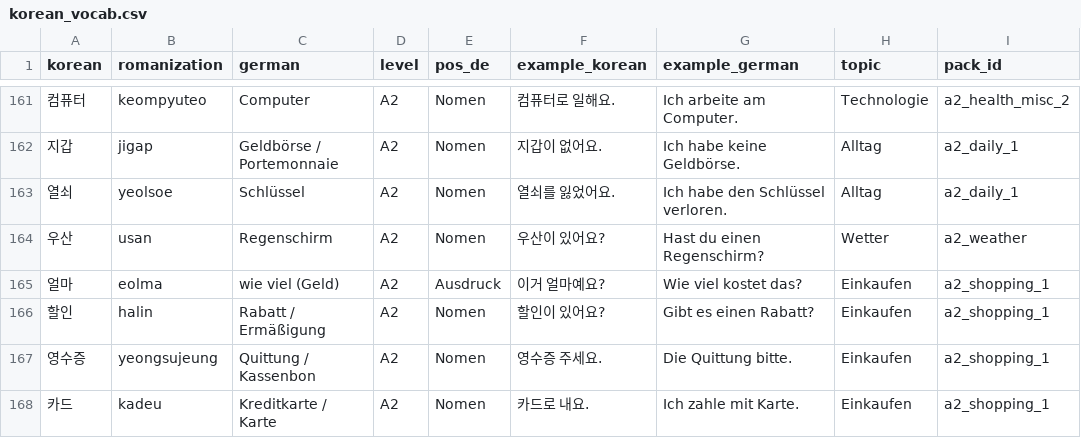
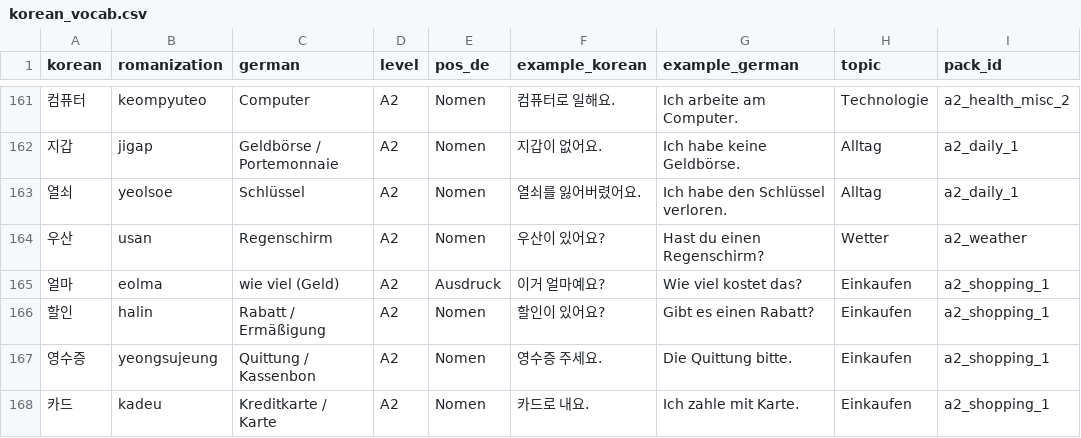
Before and after one commit to Sujin-Arin-DataWorld/ko_lernen_app, a CSV file: assets/data/korean_vocab.csv, drawn as a sheet; only a part is shown, gaps mark what is left out; the diff names each change by its address in the sheet, - before the commit and + after, or states it on an @@ line.

```diff
--- a/assets/data/korean_vocab.csv
+++ b/assets/data/korean_vocab.csv
-F163 (example_korean): 열쇠를 잃었어요.
+F163 (example_korean): 열쇠를 잃어버렸어요.
```
Also changed, not shown: 2 other files.
